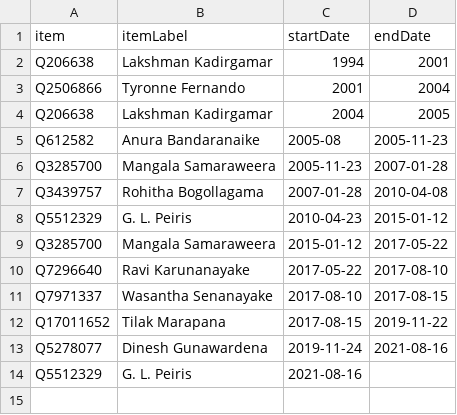
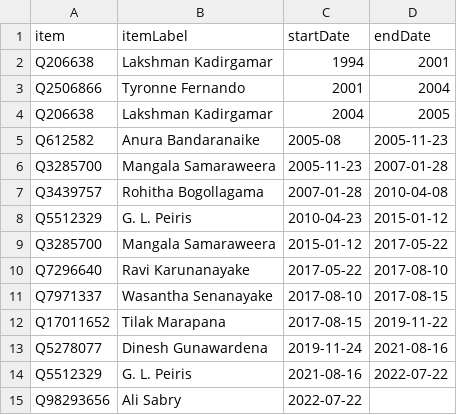
Before and after one commit to every-politician-scrapers/sri-lanka-cabinet, a CSV file: sources/wpoffice/foreign-minister/scraped.csv, drawn as a sheet.

```diff
--- a/sources/wpoffice/foreign-minister/scraped.csv
+++ b/sources/wpoffice/foreign-minister/scraped.csv
@@ -13,2 +13,3 @@ Q17011652,Tilak Marapana,2017-08-15,2019-11-22
 Q5278077,Dinesh Gunawardena,2019-11-24,2021-08-16
-Q5512329,G. L. Peiris,2021-08-16,
+Q5512329,G. L. Peiris,2021-08-16,2022-07-22
+Q98293656,Ali Sabry,2022-07-22,
```
Also changed, not shown: sources/wpoffice/foreign-minister/wikidata.csv.
